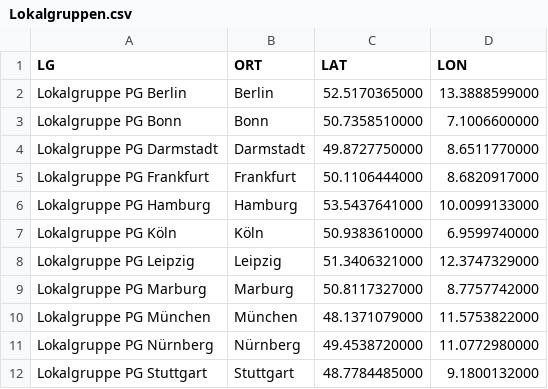
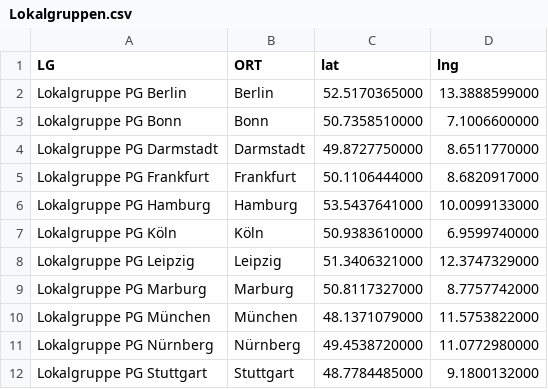
Before and after one commit to cd-reloaded/gz, a CSV file: Wahlkreise/layers/Lokalgruppen.csv, drawn as a sheet; the diff names each change by its address in the sheet, - before the commit and + after, or states it on an @@ line.

Commit message:
Update Lokalgruppen.csv

```diff
--- a/Wahlkreise/layers/Lokalgruppen.csv
+++ b/Wahlkreise/layers/Lokalgruppen.csv
-C1: LAT
+C1: lat
-D1: LON
+D1: lng
```
